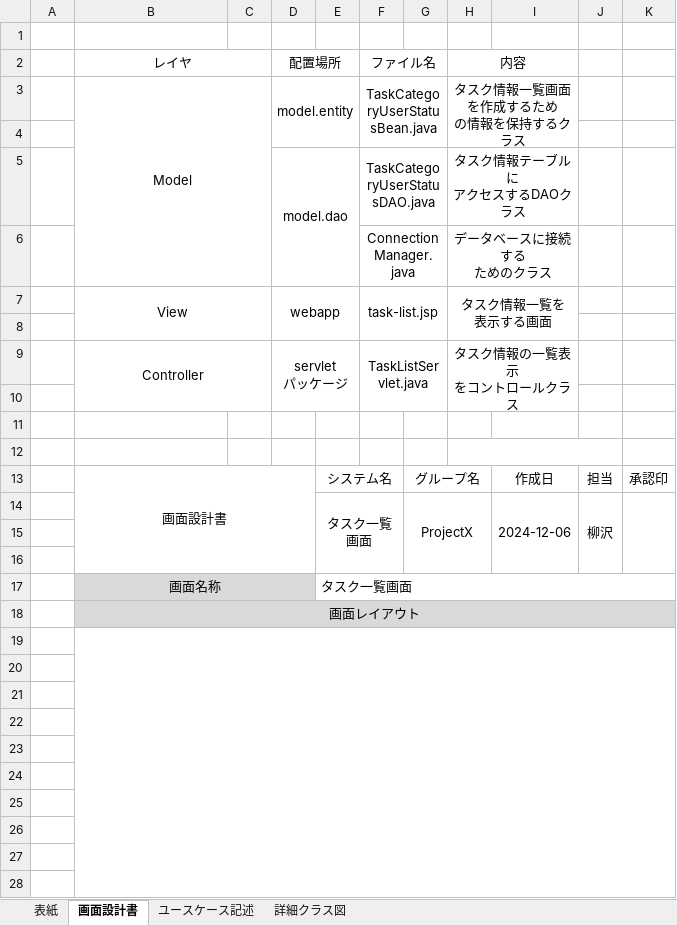
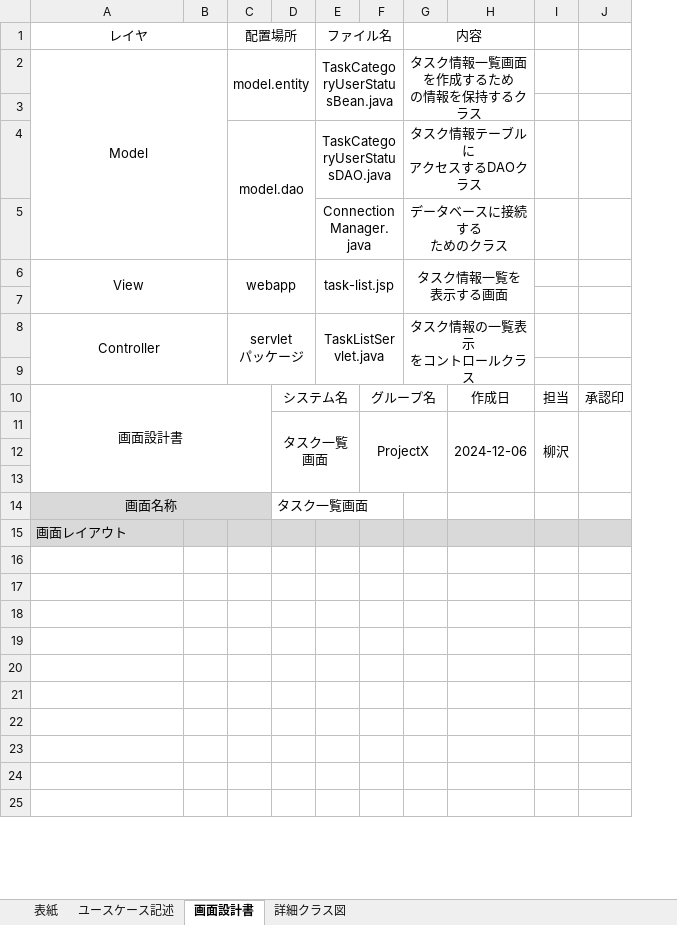
Before and after one commit to comsize-KasumiOishi/ProjectX, an Excel workbook: プロジェクト型演習_成果物(タスク一覧画面).xlsx, sheet 画面設計書, drawn as a sheet; only a part is shown; values as stored, in another font and other column widths than the file's, no borders; charts and pictures not drawn; removed rows and columns are numbered as before the commit, all else as after; the diff covers the shown part only; the diff names each change by its address in the sheet, - before the commit and + after, or states it on an @@ line.

Commit message:
yana　初版提出用

```diff
--- a/プロジェクト型演習_成果物(タスク一覧画面).xlsx (sheet 画面設計書)
+++ b/プロジェクト型演習_成果物(タスク一覧画面).xlsx (sheet 画面設計書)
@@ sheet tab order changed: 表紙 | ユースケース記述 | 画面設計書 | 詳細クラス図 @@
-column A, empty
-row 1: (empty)
-B9:C10 merged
+A8:B9 merged
-D9:E10 merged
+C8:D9 merged
-F9:G10 merged
+E8:F9 merged
-H9:I10 merged
+G8:H9 merged
-row 10: (empty)
-row 11: (empty)
-H12:J12 merged
-E17:K17 merged
-A15 alignment: center
+A15 alignment: left
-B18:K18 merged
-B15:J15 fill: none
+B15:J15 fill: #D9D9D9
-B19:K34 merged
```
Also changed, not shown: 2 edited cells, cell formats and merged cells elsewhere in this sheet, sheet ユースケース記述, sheet 表紙, charts or pictures.
